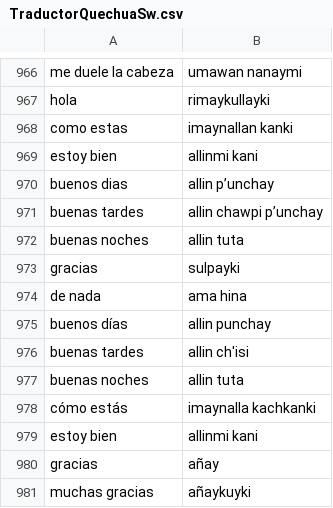
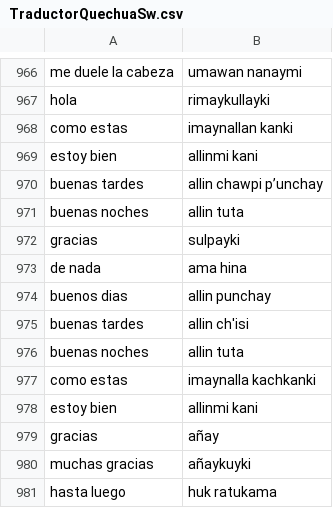
Before and after one commit to LosPinguinosChiquititos/TradutorQuechua, a CSV file: TraductorQuechuaSw.csv, drawn as a sheet; only a part is shown, gaps mark what is left out; the shorter side is filled out with more unchanged rows.

Commit message:
Update TraductorQuechuaSw.csv

```diff
--- a/TraductorQuechuaSw.csv
+++ b/TraductorQuechuaSw.csv
@@ -969,3 +969,2 @@ como estas;imaynallan kanki
 estoy bien;allinmi kani
-buenos dias;allin p’unchay
 buenas tardes;allin chawpi p’unchay
@@ -974,6 +973,6 @@ gracias;sulpayki
 de nada;ama hina
-buenos días;allin punchay
+buenos dias;allin punchay
 buenas tardes;allin ch'isi
 buenas noches;allin tuta
-cómo estás;imaynalla kachkanki
+como estas;imaynalla kachkanki
 estoy bien;allinmi kani
```
